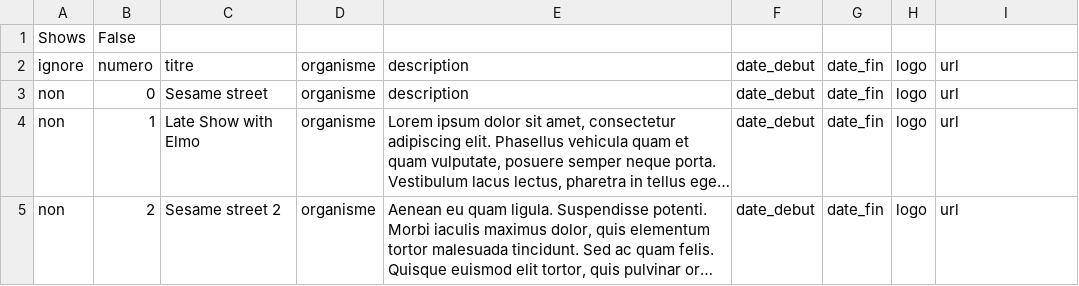
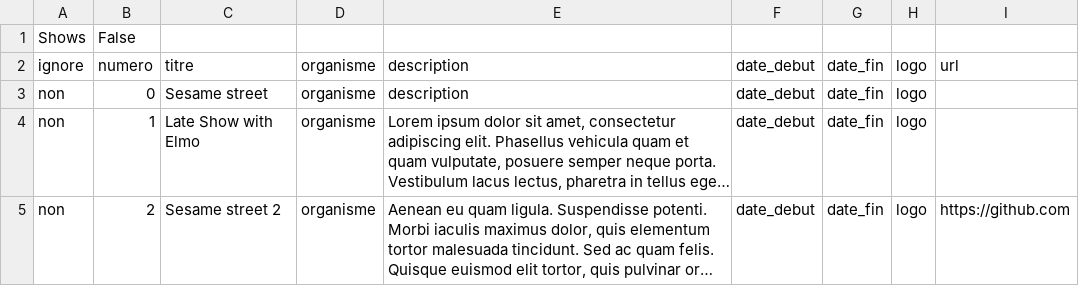
Before and after one commit to LouisJustinTALLOT/CV_Maker, a CSV file: sections/Shows.csv, drawn as a sheet; long unchanged cells end in …; the diff names each change by its address in the sheet, - before the commit and + after, or states it on an @@ line.

```diff
--- a/sections/Shows.csv
+++ b/sections/Shows.csv
-I3:I4: url
+I3:I4: (empty)
-I5: url
+I5: https://github.com
```
Also changed, not shown: sections/Pays_visites.csv, 3 other files.
